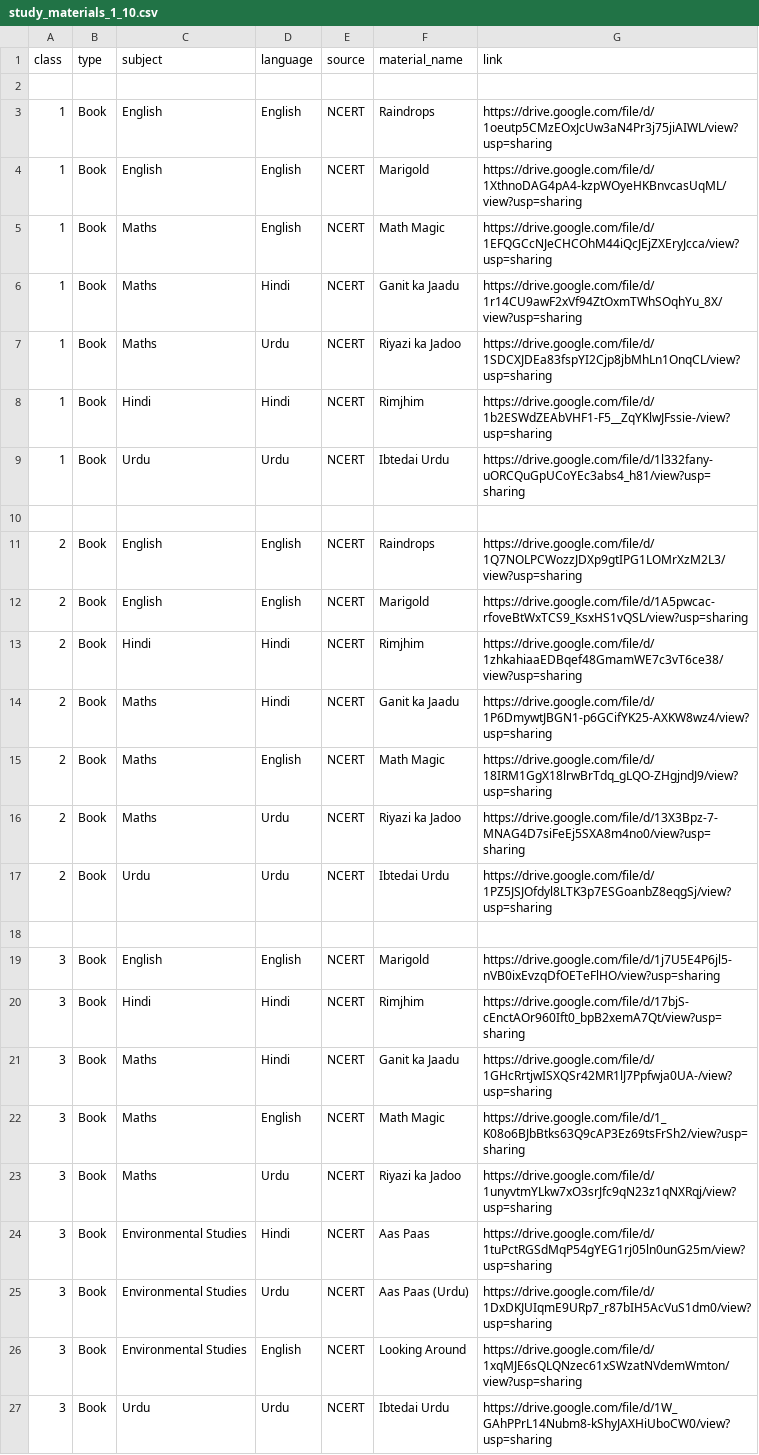
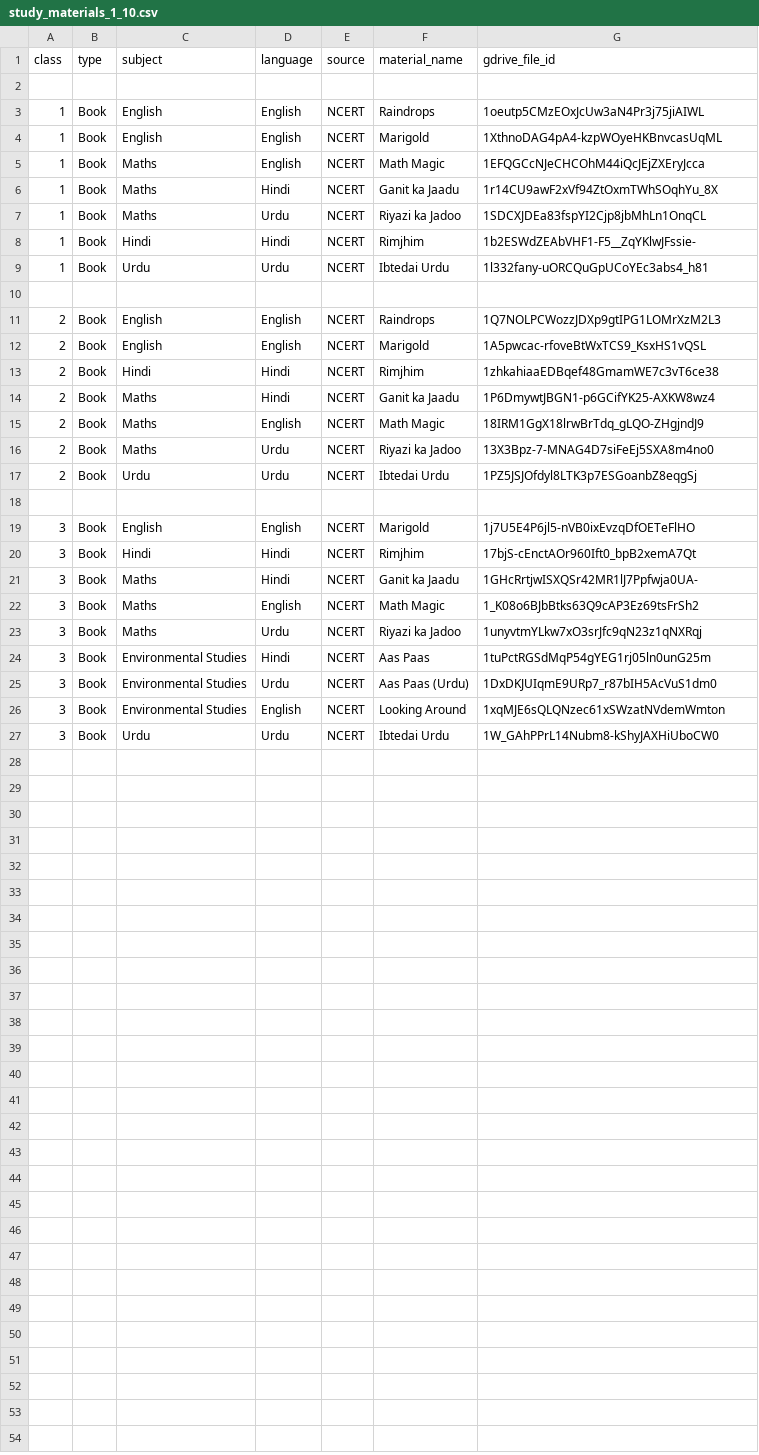
Before and after one commit to rrkas/MyWebsiteData, a CSV file: study_materials_1_10.csv, drawn as a sheet.

Commit message:
link -> gdrive_file_id

```diff
--- a/study_materials_1_10.csv
+++ b/study_materials_1_10.csv
@@ -1,27 +1,27 @@
-class,type,subject,language,source,material_name,link
+class,type,subject,language,source,material_name,gdrive_file_id
 
-1,Book,English,English,NCERT,Raindrops,https://drive.google.com/file/d/1oeutp5CMzEOxJcUw3aN4Pr3j75jiAIWL/view?usp=sharing
-1,Book,English,English,NCERT,Marigold,https://drive.google.com/file/d/1XthnoDAG4pA4-kzpWOyeHKBnvcasUqML/view?usp=sharing
-1,Book,Maths,English,NCERT,Math Magic,https://drive.google.com/file/d/1EFQGCcNJeCHCOhM44iQcJEjZXEryJcca/view?usp=sharing
-1,Book,Maths,Hindi,NCERT,Ganit ka Jaadu,https://drive.google.com/file/d/1r14CU9awF2xVf94ZtOxmTWhSOqhYu_8X/view?usp=sharing
-1,Book,Maths,Urdu,NCERT,Riyazi ka Jadoo,https://drive.google.com/file/d/1SDCXJDEa83fspYI2Cjp8jbMhLn1OnqCL/view?usp=sharing
-1,Book,Hindi,Hindi,NCERT,Rimjhim,https://drive.google.com/file/d/1b2ESWdZEAbVHF1-F5__ZqYKlwJFssie-/view?usp=sharing
-1,Book,Urdu,Urdu,NCERT,Ibtedai Urdu,https://drive.google.com/file/d/1l332fany-uORCQuGpUCoYEc3abs4_h81/view?usp=sharing
+1,Book,English,English,NCERT,Raindrops,1oeutp5CMzEOxJcUw3aN4Pr3j75jiAIWL
+1,Book,English,English,NCERT,Marigold,1XthnoDAG4pA4-kzpWOyeHKBnvcasUqML
+1,Book,Maths,English,NCERT,Math Magic,1EFQGCcNJeCHCOhM44iQcJEjZXEryJcca
+1,Book,Maths,Hindi,NCERT,Ganit ka Jaadu,1r14CU9awF2xVf94ZtOxmTWhSOqhYu_8X
+1,Book,Maths,Urdu,NCERT,Riyazi ka Jadoo,1SDCXJDEa83fspYI2Cjp8jbMhLn1OnqCL
+1,Book,Hindi,Hindi,NCERT,Rimjhim,1b2ESWdZEAbVHF1-F5__ZqYKlwJFssie-
+1,Book,Urdu,Urdu,NCERT,Ibtedai Urdu,1l332fany-uORCQuGpUCoYEc3abs4_h81
 
-2,Book,English,English,NCERT,Raindrops,https://drive.google.com/file/d/1Q7NOLPCWozzJDXp9gtIPG1LOMrXzM2L3/view?usp=sharing
-2,Book,English,English,NCERT,Marigold,https://drive.google.com/file/d/1A5pwcac-rfoveBtWxTCS9_KsxHS1vQSL/view?usp=sharing
-2,Book,Hindi,Hindi,NCERT,Rimjhim,https://drive.google.com/file/d/1zhkahiaaEDBqef48GmamWE7c3vT6ce38/view?usp=sharing
-2,Book,Maths,Hindi,NCERT,Ganit ka Jaadu,https://drive.google.com/file/d/1P6DmywtJBGN1-p6GCifYK25-AXKW8wz4/view?usp=sharing
-2,Book,Maths,English,NCERT,Math Magic,https://drive.google.com/file/d/18IRM1GgX18lrwBrTdq_gLQO-ZHgjndJ9/view?usp=sharing
-2,Book,Maths,Urdu,NCERT,Riyazi ka Jadoo,https://drive.google.com/file/d/13X3Bpz-7-MNAG4D7siFeEj5SXA8m4no0/view?usp=sharing
-2,Book,Urdu,Urdu,NCERT,Ibtedai Urdu,https://drive.google.com/file/d/1PZ5JSJOfdyl8LTK3p7ESGoanbZ8eqgSj/view?usp=sharing
+2,Book,English,English,NCERT,Raindrops,1Q7NOLPCWozzJDXp9gtIPG1LOMrXzM2L3
+2,Book,English,English,NCERT,Marigold,1A5pwcac-rfoveBtWxTCS9_KsxHS1vQSL
+2,Book,Hindi,Hindi,NCERT,Rimjhim,1zhkahiaaEDBqef48GmamWE7c3vT6ce38
+2,Book,Maths,Hindi,NCERT,Ganit ka Jaadu,1P6DmywtJBGN1-p6GCifYK25-AXKW8wz4
+2,Book,Maths,English,NCERT,Math Magic,18IRM1GgX18lrwBrTdq_gLQO-ZHgjndJ9
+2,Book,Maths,Urdu,NCERT,Riyazi ka Jadoo,13X3Bpz-7-MNAG4D7siFeEj5SXA8m4no0
+2,Book,Urdu,Urdu,NCERT,Ibtedai Urdu,1PZ5JSJOfdyl8LTK3p7ESGoanbZ8eqgSj
 
-3,Book,English,English,NCERT,Marigold,https://drive.google.com/file/d/1j7U5E4P6jl5-nVB0ixEvzqDfOETeFlHO/view?usp=sharing
-3,Book,Hindi,Hindi,NCERT,Rimjhim,https://drive.google.com/file/d/17bjS-cEnctAOr960Ift0_bpB2xemA7Qt/view?usp=sharing
-3,Book,Maths,Hindi,NCERT,Ganit ka Jaadu,https://drive.google.com/file/d/1GHcRrtjwISXQSr42MR1lJ7Ppfwja0UA-/view?usp=sharing
-3,Book,Maths,English,NCERT,Math Magic,https://drive.google.com/file/d/1_K08o6BJbBtks63Q9cAP3Ez69tsFrSh2/view?usp=sharing
-3,Book,Maths,Urdu,NCERT,Riyazi ka Jadoo,https://drive.google.com/file/d/1unyvtmYLkw7xO3srJfc9qN23z1qNXRqj/view?usp=sharing
-3,Book,Environmental Studies,Hindi,NCERT,Aas Paas,https://drive.google.com/file/d/1tuPctRGSdMqP54gYEG1rj05ln0unG25m/view?usp=sharing
-3,Book,Environmental Studies,Urdu,NCERT,Aas Paas (Urdu),https://drive.google.com/file/d/1DxDKJUIqmE9URp7_r87bIH5AcVuS1dm0/view?usp=sharing
-3,Book,Environmental Studies,English,NCERT,Looking Around,https://drive.google.com/file/d/1xqMJE6sQLQNzec61xSWzatNVdemWmton/view?usp=sharing
-3,Book,Urdu,Urdu,NCERT,Ibtedai Urdu,https://drive.google.com/file/d/1W_GAhPPrL14Nubm8-kShyJAXHiUboCW0/view?usp=sharing
+3,Book,English,English,NCERT,Marigold,1j7U5E4P6jl5-nVB0ixEvzqDfOETeFlHO
+3,Book,Hindi,Hindi,NCERT,Rimjhim,17bjS-cEnctAOr960Ift0_bpB2xemA7Qt
+3,Book,Maths,Hindi,NCERT,Ganit ka Jaadu,1GHcRrtjwISXQSr42MR1lJ7Ppfwja0UA-
+3,Book,Maths,English,NCERT,Math Magic,1_K08o6BJbBtks63Q9cAP3Ez69tsFrSh2
+3,Book,Maths,Urdu,NCERT,Riyazi ka Jadoo,1unyvtmYLkw7xO3srJfc9qN23z1qNXRqj
+3,Book,Environmental Studies,Hindi,NCERT,Aas Paas,1tuPctRGSdMqP54gYEG1rj05ln0unG25m
+3,Book,Environmental Studies,Urdu,NCERT,Aas Paas (Urdu),1DxDKJUIqmE9URp7_r87bIH5AcVuS1dm0
+3,Book,Environmental Studies,English,NCERT,Looking Around,1xqMJE6sQLQNzec61xSWzatNVdemWmton
+3,Book,Urdu,Urdu,NCERT,Ibtedai Urdu,1W_GAhPPrL14Nubm8-kShyJAXHiUboCW0
```
Also changed, not shown: technical_certificates.csv.
